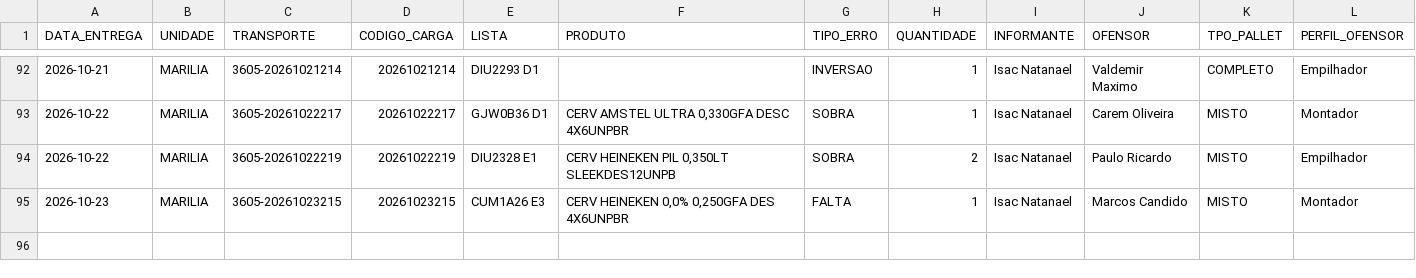
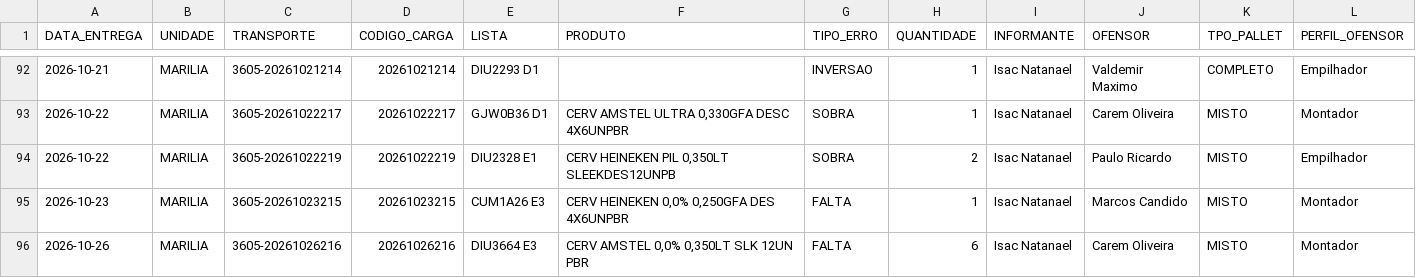
Before and after one commit to diogojfr/report-lago-azul-streamlit, a CSV file: data/tab_errors.csv, drawn as a sheet; only a part is shown, gaps mark what is left out.

```diff
--- a/data/tab_errors.csv
+++ b/data/tab_errors.csv
@@ -95 +95,2 @@ DATA_ENTREGA,UNIDADE,TRANSPORTE,CODIGO_CARGA,LISTA,PRODUTO,TIPO_ERRO,QUANTIDADE,
 2026-10-23,MARILIA,3605-20261023215,20261023215,CUM1A26 E3,"CERV HEINEKEN 0,0% 0,250GFA DES 4X6UNPBR",FALTA,1,Isac Natanael,Marcos Candido,MISTO,Montador
+2026-10-26,MARILIA,3605-20261026216,20261026216,DIU3664 E3,"CERV AMSTEL 0,0% 0,350LT SLK 12UN PBR",FALTA,6,Isac Natanael,Carem Oliveira,MISTO,Montador
```
Also changed, not shown: data/conf_registros.csv, data/montagem_transporte.csv, 9 other files.
